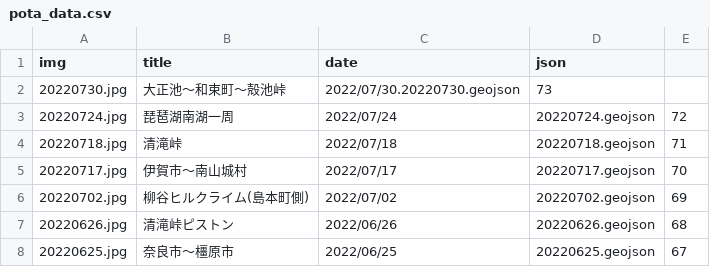
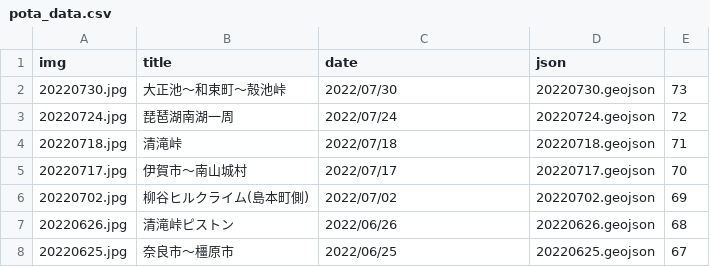
Before and after one commit to termat/potaling, a CSV file: public/pota_data.csv, drawn as a sheet; only a part is shown.

Commit message:
データ更新

```diff
--- a/public/pota_data.csv
+++ b/public/pota_data.csv
@@ -1,3 +1,3 @@
 img,title,date,json,
-20220730.jpg,大正池～和束町～殻池峠,2022/07/30.20220730.geojson,73
+20220730.jpg,大正池～和束町～殻池峠,2022/07/30,20220730.geojson,73
 20220724.jpg,琵琶湖南湖一周,2022/07/24,20220724.geojson,72
```
